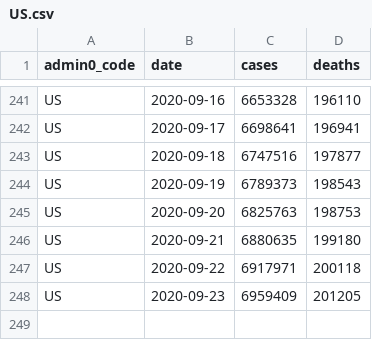
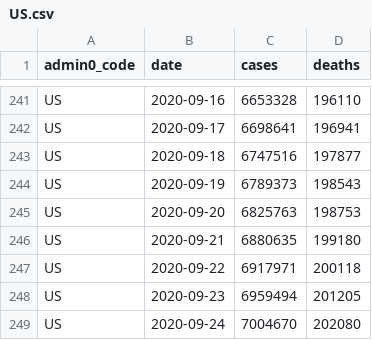
Before and after one commit to covid-open-data/xform-casecount-us-nytimes, a CSV file: output/admin0/US.csv, drawn as a sheet; only a part is shown, gaps mark what is left out.

```diff
--- a/output/admin0/US.csv
+++ b/output/admin0/US.csv
@@ -247,2 +247,3 @@ US,2020-09-21,6880635,199180
 US,2020-09-22,6917971,200118
-US,2020-09-23,6959409,201205
+US,2020-09-23,6959494,201205
+US,2020-09-24,7004670,202080
```
Also changed, not shown: output/admin1/US.csv.
